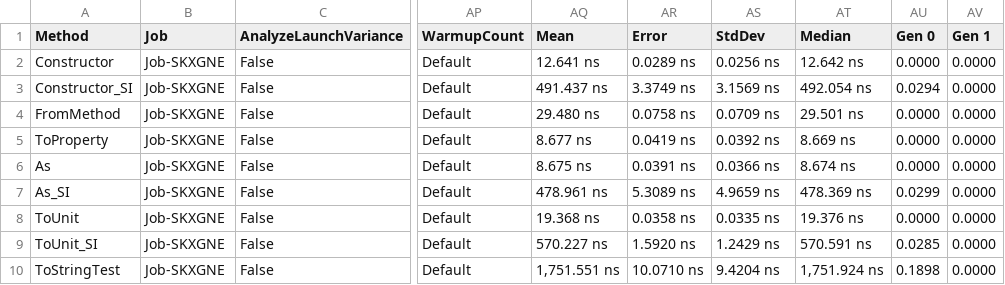
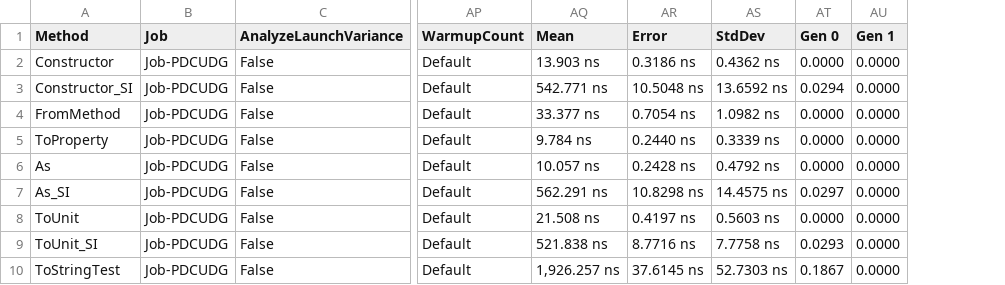
Before and after one commit to angularsen/UnitsNet, a CSV file: benchmarks/net472/results/UnitsNet.Benchmark.UnitsNetBenchmarks-report.csv, drawn as a sheet; only a part is shown, gaps mark what is left out; removed rows and columns are numbered as before the commit, all else as after; the diff covers the shown part only; the diff names each change by its address in the sheet, - before the commit and + after, or states it on an @@ line.

Commit message:
Automatic benchmark generation for 3941f35a258d7c670d8c56f64c77af7be305be27

```diff
--- a/benchmarks/net472/results/UnitsNet.Benchmark.UnitsNetBenchmarks-report.csv
+++ b/benchmarks/net472/results/UnitsNet.Benchmark.UnitsNetBenchmarks-report.csv
-column AT (Median), rows 2-10: 12.642 ns | 492.054 ns | 29.501 ns | 8.669 ns | 8.674 ns | 478.369 ns | 19.376 ns | 570.591 ns | 1,751.924 ns
-B2:B10 (Job): Job-SKXGNE
+B2:B10 (Job): Job-PDCUDG
-AQ2 (Mean): 12.641 ns
+AQ2 (Mean): 13.903 ns
-AR2 (Error): 0.0289 ns
+AR2 (Error): 0.3186 ns
-AS2 (StdDev): 0.0256 ns
+AS2 (StdDev): 0.4362 ns
-AQ3 (Mean): 491.437 ns
+AQ3 (Mean): 542.771 ns
-AR3 (Error): 3.3749 ns
+AR3 (Error): 10.5048 ns
-AS3 (StdDev): 3.1569 ns
+AS3 (StdDev): 13.6592 ns
-AQ4 (Mean): 29.480 ns
+AQ4 (Mean): 33.377 ns
-AR4 (Error): 0.0758 ns
+AR4 (Error): 0.7054 ns
-AS4 (StdDev): 0.0709 ns
+AS4 (StdDev): 1.0982 ns
-AQ5 (Mean): 8.677 ns
+AQ5 (Mean): 9.784 ns
-AR5 (Error): 0.0419 ns
+AR5 (Error): 0.2440 ns
-AS5 (StdDev): 0.0392 ns
+AS5 (StdDev): 0.3339 ns
-AQ6 (Mean): 8.675 ns
+AQ6 (Mean): 10.057 ns
-AR6 (Error): 0.0391 ns
+AR6 (Error): 0.2428 ns
-AS6 (StdDev): 0.0366 ns
+AS6 (StdDev): 0.4792 ns
-AQ7 (Mean): 478.961 ns
+AQ7 (Mean): 562.291 ns
-AR7 (Error): 5.3089 ns
+AR7 (Error): 10.8298 ns
-AS7 (StdDev): 4.9659 ns
+AS7 (StdDev): 14.4575 ns
-AT7 (Gen 0): 0.0299
+AT7 (Gen 0): 0.0297
-AQ8 (Mean): 19.368 ns
+AQ8 (Mean): 21.508 ns
-AR8 (Error): 0.0358 ns
+AR8 (Error): 0.4197 ns
-AS8 (StdDev): 0.0335 ns
+AS8 (StdDev): 0.5603 ns
-AQ9 (Mean): 570.227 ns
+AQ9 (Mean): 521.838 ns
-AR9 (Error): 1.5920 ns
+AR9 (Error): 8.7716 ns
-AS9 (StdDev): 1.2429 ns
+AS9 (StdDev): 7.7758 ns
-AT9 (Gen 0): 0.0285
+AT9 (Gen 0): 0.0293
-AQ10 (Mean): 1,751.551 ns
+AQ10 (Mean): 1,926.257 ns
-AR10 (Error): 10.0710 ns
+AR10 (Error): 37.6145 ns
-AS10 (StdDev): 9.4204 ns
+AS10 (StdDev): 52.7303 ns
-AT10 (Gen 0): 0.1898
+AT10 (Gen 0): 0.1867
```
Also changed, not shown: 42 edited cells elsewhere in this file, 5 other files.
